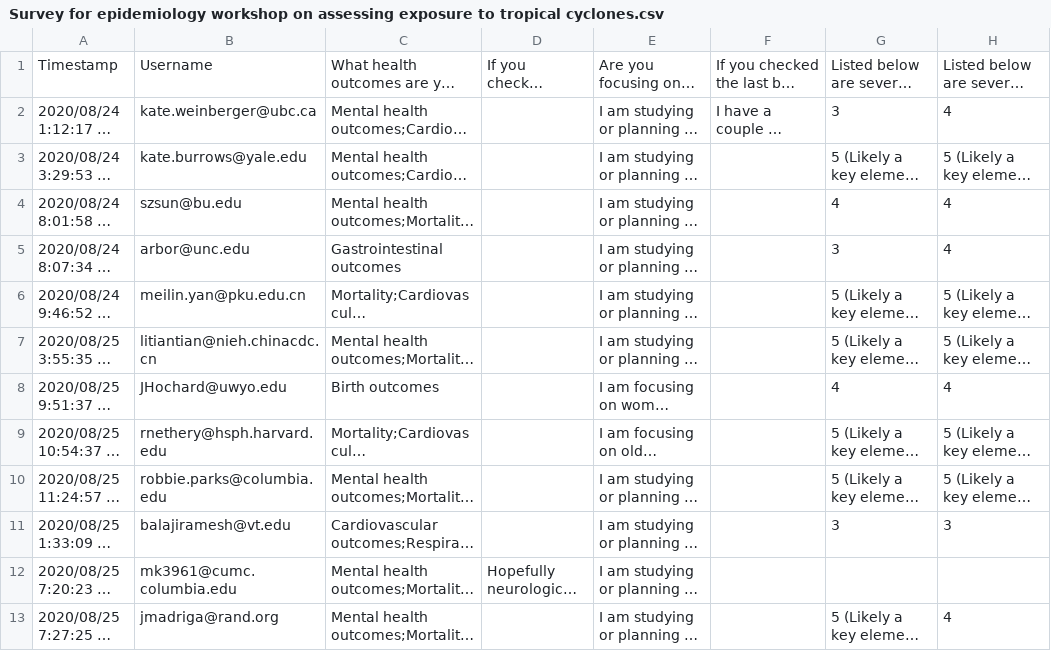
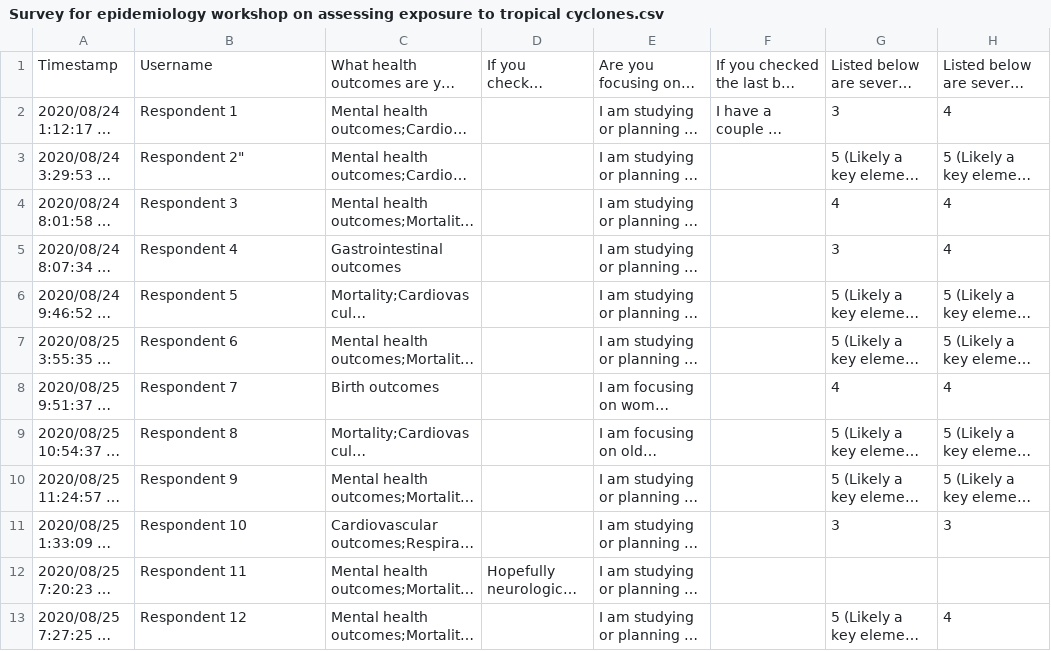
Before and after one commit to geanders/GuestLectures, a CSV file: isee_2020_workshop/data/Survey for epidemiology workshop on assessing exposure to tropical cyclones.csv, drawn as a sheet; only a part is shown; long unchanged cells end in …; the diff names each change by its address in the sheet, - before the commit and + after, or states it on an @@ line.

Commit message:
Work some more on workshop

```diff
--- a/isee_2020_workshop/data/Survey for epidemiology workshop on assessing exposure to tropical cyclones.csv
+++ b/isee_2020_workshop/data/Survey for epidemiology workshop on assessing exposure to tropical cyclones.csv
-B2: kate.weinberger@ubc.ca
+B2: Respondent 1
-B3: kate.burrows@yale.edu
+B3: Respondent 2"
-B4: szsun@bu.edu
+B4: Respondent 3
-B5: arbor@unc.edu
+B5: Respondent 4
-B6: meilin.yan@pku.edu.cn
+B6: Respondent 5
-B7: litiantian@nieh.chinacdc.cn
+B7: Respondent 6
-B8: JHochard@uwyo.edu
+B8: Respondent 7
-B9: rnethery@hsph.harvard.edu
+B9: Respondent 8
-B10: robbie.parks@columbia.edu
+B10: Respondent 9
-B11: balajiramesh@vt.edu
+B11: Respondent 10
-B12: mk3961@cumc.columbia.edu
+B12: Respondent 11
-B13: jmadriga@rand.org
+B13: Respondent 12
```
Also changed, not shown: 10 other files.
